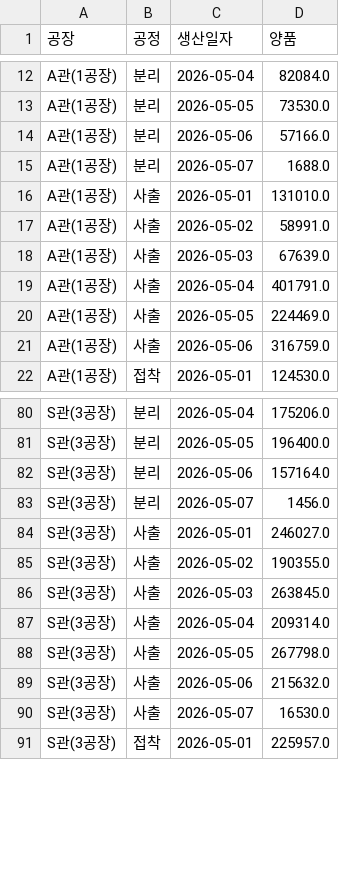
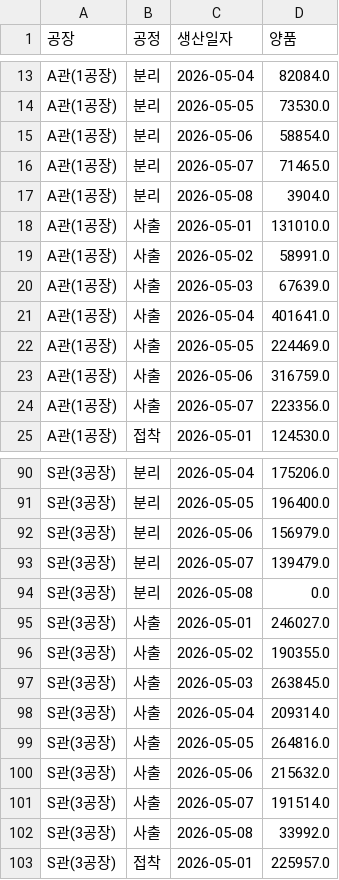
Before and after one commit to interojo-160907/s-prod-demand, a CSV file: out/생산실적_공정별_일별양품.csv, drawn as a sheet; only a part is shown, gaps mark what is left out; the diff covers the shown part only.

```diff
--- a/out/생산실적_공정별_일별양품.csv
+++ b/out/생산실적_공정별_일별양품.csv
@@ -13,4 +14,5 @@ A관(1공장),분리,2026-05-04,82084.0
 A관(1공장),분리,2026-05-05,73530.0
-A관(1공장),분리,2026-05-06,57166.0
-A관(1공장),분리,2026-05-07,1688.0
+A관(1공장),분리,2026-05-06,58854.0
+A관(1공장),분리,2026-05-07,71465.0
+A관(1공장),분리,2026-05-08,3904.0
 A관(1공장),사출,2026-05-01,131010.0
@@ -18,5 +20,6 @@ A관(1공장),사출,2026-05-02,58991.0
 A관(1공장),사출,2026-05-03,67639.0
-A관(1공장),사출,2026-05-04,401791.0
+A관(1공장),사출,2026-05-04,401641.0
 A관(1공장),사출,2026-05-05,224469.0
 A관(1공장),사출,2026-05-06,316759.0
+A관(1공장),사출,2026-05-07,223356.0
 A관(1공장),접착,2026-05-01,124530.0
@@ -81,4 +91,5 @@ S관(3공장),분리,2026-05-04,175206.0
 S관(3공장),분리,2026-05-05,196400.0
-S관(3공장),분리,2026-05-06,157164.0
-S관(3공장),분리,2026-05-07,1456.0
+S관(3공장),분리,2026-05-06,156979.0
+S관(3공장),분리,2026-05-07,139479.0
+S관(3공장),분리,2026-05-08,0.0
 S관(3공장),사출,2026-05-01,246027.0
@@ -87,5 +98,6 @@ S관(3공장),사출,2026-05-03,263845.0
 S관(3공장),사출,2026-05-04,209314.0
-S관(3공장),사출,2026-05-05,267798.0
+S관(3공장),사출,2026-05-05,264816.0
 S관(3공장),사출,2026-05-06,215632.0
-S관(3공장),사출,2026-05-07,16530.0
+S관(3공장),사출,2026-05-07,191514.0
+S관(3공장),사출,2026-05-08,33992.0
 S관(3공장),접착,2026-05-01,225957.0
```
Also changed, not shown: 13 added rows and 17 edited cells elsewhere in this file, out/설비별_공정_계획수량.csv, out/설비별_공정_제품코드_최소목표일.csv, 5 other files.
